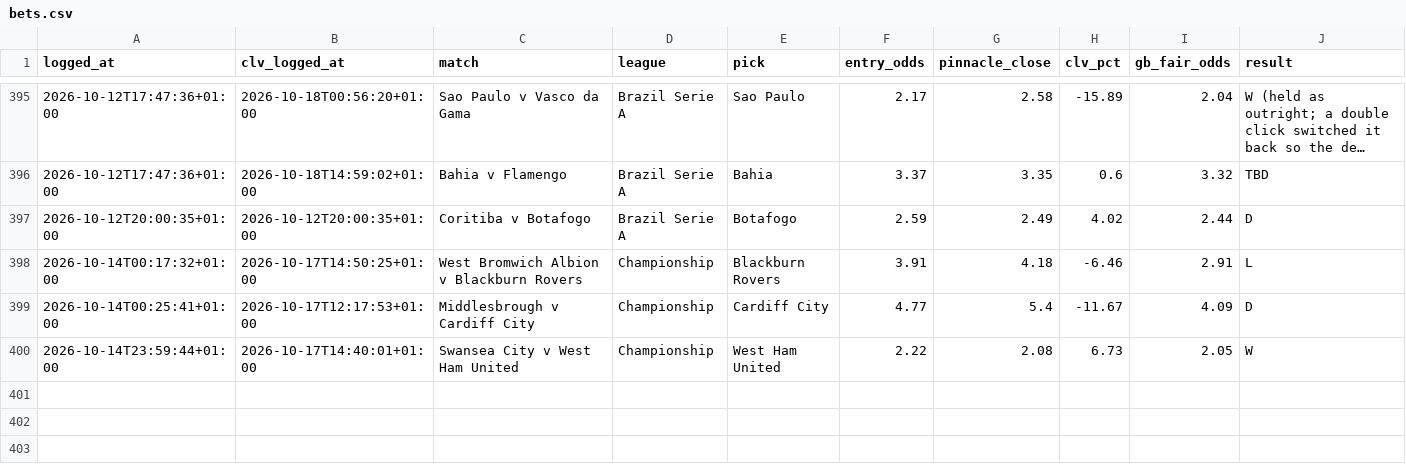
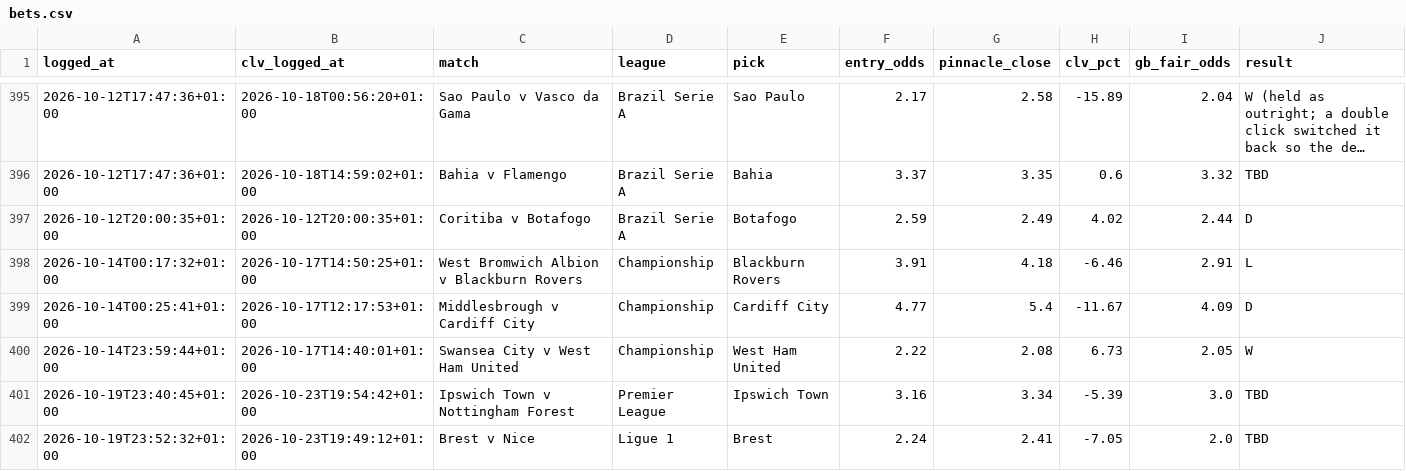
Before and after one commit to Rodzzinho/gamebreaker-dashboard, a CSV file: data/bets.csv, drawn as a sheet; only a part is shown, gaps mark what is left out; long unchanged cells end in …; the diff names each change by its address in the sheet, - before the commit and + after, or states it on an @@ line.

Commit message:
Refresh dashboard data: 401 settled

```diff
--- a/data/bets.csv
+++ b/data/bets.csv
+row 401: 2026-10-19T23:40:45+01:00 | 2026-10-23T19:54:42+01:00 | Ipswich Town v Nottingham Forest | Premier League | Ipswich Town | 3.16 | 3.34 | -5.39 | 3.0 | TBD
+row 402: 2026-10-19T23:52:32+01:00 | 2026-10-23T19:49:12+01:00 | Brest v Nice | Ligue 1 | Brest | 2.24 | 2.41 | -7.05 | 2.0 | TBD
```
Also changed, not shown: 2 other files.
